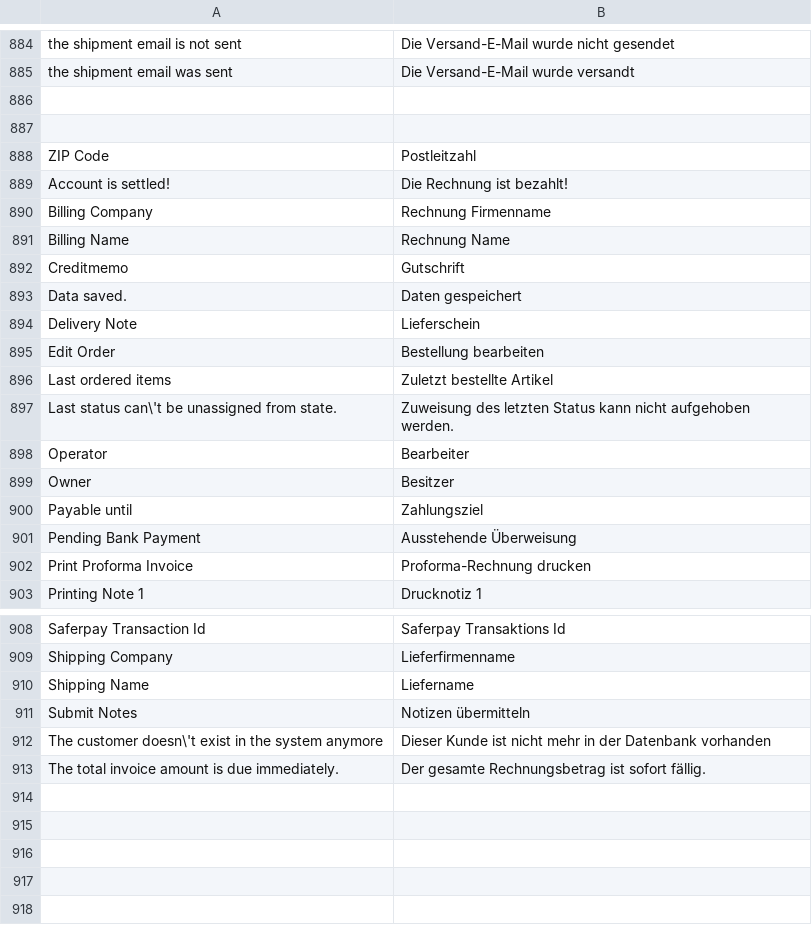
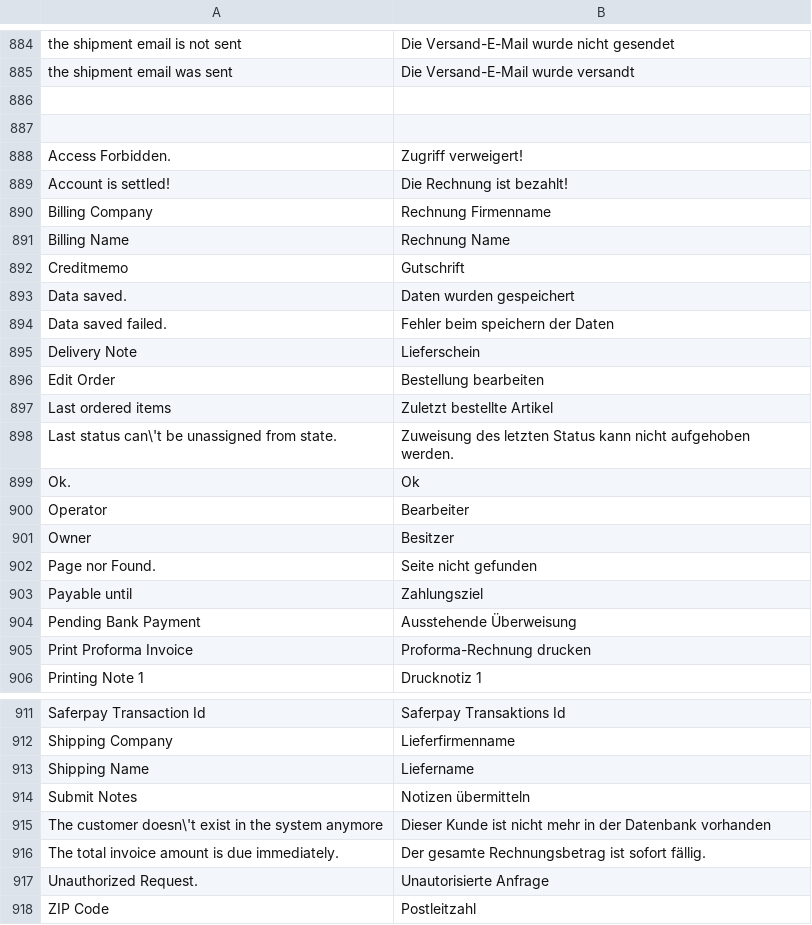
Before and after one commit to b3-it/magento-lts, a CSV file: app/locale/de_DE/Mage_Sales.csv, drawn as a sheet; only a part is shown, gaps mark what is left out.

Commit message:
+ Alle :: JavaScript : #2720 #2721 : Abspeichern der Drucknotitzen in separate Datei ausgelagert; Template angepasst * Alle :: Template : #2720 #2721 : Fehlermeldung für Ajax-Action hinzugefügt und Handling verbessert * Alle :: Übersetzung : #2720 #2721 : Fehlermeldungen hinzugefügt und Übersetzung eingepflegt

```diff
--- a/app/locale/de_DE/Mage_Sales.csv
+++ b/app/locale/de_DE/Mage_Sales.csv
@@ -887,3 +887,3 @@
 
-"ZIP Code","Postleitzahl"
+"Access Forbidden.","Zugriff verweigert!"
 "Account is settled!","Die Rechnung ist bezahlt!"
@@ -892,3 +892,4 @@
 "Creditmemo","Gutschrift"
-"Data saved.","Daten gespeichert"
+"Data saved.","Daten wurden gespeichert"
+"Data saved failed.","Fehler beim speichern der Daten"
 "Delivery Note","Lieferschein"
@@ -897,4 +898,6 @@
 "Last status can\'t be unassigned from state.","Zuweisung des letzten Status kann nicht aufgehoben werden."
+"Ok.","Ok"
 "Operator","Bearbeiter"
 "Owner","Besitzer"
+"Page nor Found.","Seite nicht gefunden"
 "Payable until","Zahlungsziel"
@@ -913 +916,3 @@
 "The total invoice amount is due immediately.","Der gesamte Rechnungsbetrag ist sofort fällig."
+"Unauthorized Request.","Unautorisierte Anfrage"
+"ZIP Code","Postleitzahl"
```
Also changed, not shown: 2 other files.
